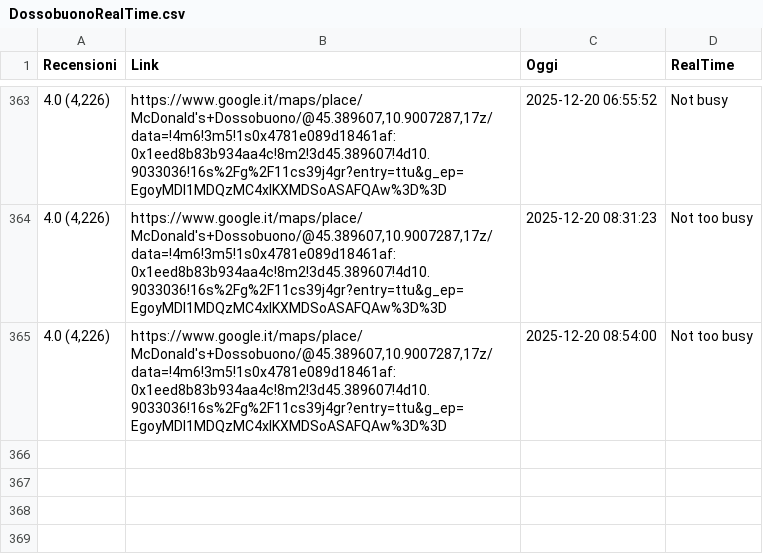
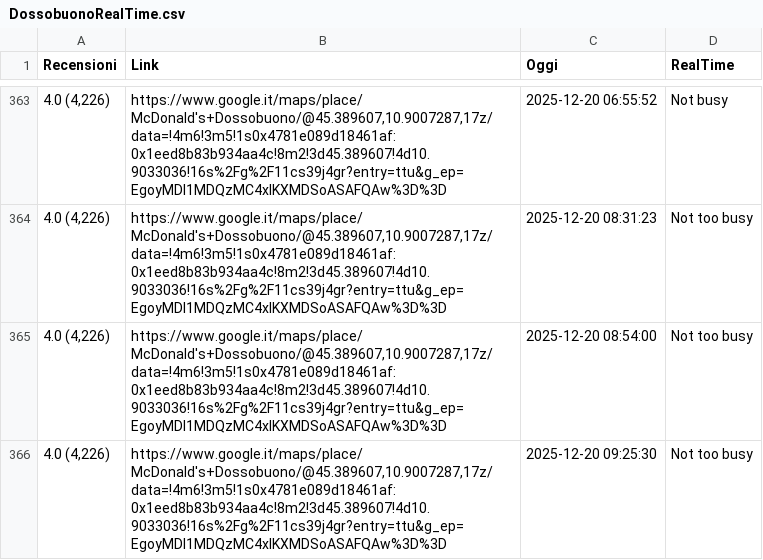
Before and after one commit to Salma001-it/McDossobuonoRealTimeScraper, a CSV file: DossobuonoRealTime.csv, drawn as a sheet; only a part is shown, gaps mark what is left out.

```diff
--- a/DossobuonoRealTime.csv
+++ b/DossobuonoRealTime.csv
@@ -365 +365,2 @@ Recensioni,Link,Oggi,RealTime
 "4.0 (4,226)","https://www.google.it/maps/place/McDonald's+Dossobuono/@45.389607,10.9007287,17z/data=!4m6!3m5!1s0x4781e089d18461af:0x1eed8b83b934aa4c!8m2!3d45.389607!4d10.9033036!16s%2Fg%2F11cs39j4gr?entry=ttu&g_ep=EgoyMDI1MDQzMC4xIKXMDSoASAFQAw%3D%3D",2025-12-20 08:54:00,Not too busy
+"4.0 (4,226)","https://www.google.it/maps/place/McDonald's+Dossobuono/@45.389607,10.9007287,17z/data=!4m6!3m5!1s0x4781e089d18461af:0x1eed8b83b934aa4c!8m2!3d45.389607!4d10.9033036!16s%2Fg%2F11cs39j4gr?entry=ttu&g_ep=EgoyMDI1MDQzMC4xIKXMDSoASAFQAw%3D%3D",2025-12-20 09:25:30,Not too busy
```
